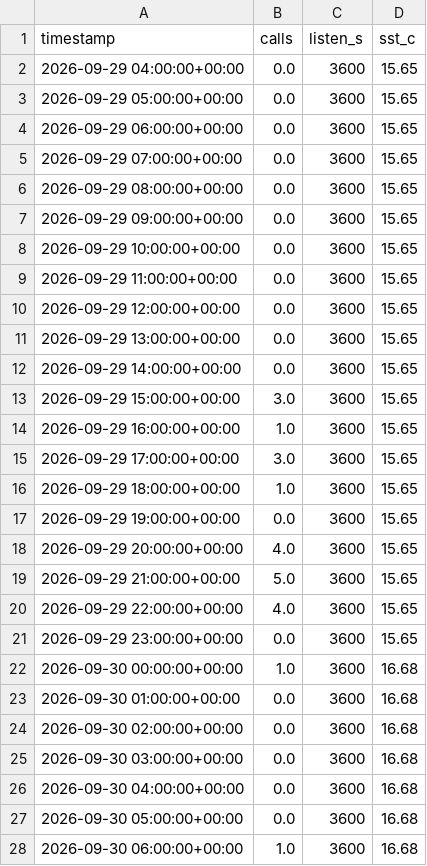
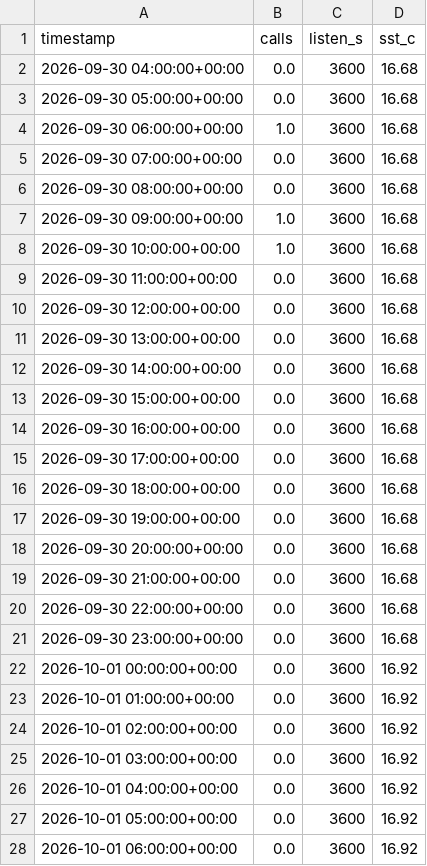
Before and after one commit to Bhargav1130/TSAF_Echogaurd, a CSV file: data/live_hourly.csv, drawn as a sheet; only a part is shown; the shorter side is filled out with more unchanged rows; the diff covers the shown part only.

```diff
--- a/data/live_hourly.csv
+++ b/data/live_hourly.csv
@@ -1,26 +1,2 @@
 timestamp,calls,listen_s,sst_c
-2026-09-29 04:00:00+00:00,0.0,3600,15.65
-2026-09-29 05:00:00+00:00,0.0,3600,15.65
-2026-09-29 06:00:00+00:00,0.0,3600,15.65
-2026-09-29 07:00:00+00:00,0.0,3600,15.65
-2026-09-29 08:00:00+00:00,0.0,3600,15.65
-2026-09-29 09:00:00+00:00,0.0,3600,15.65
-2026-09-29 10:00:00+00:00,0.0,3600,15.65
-2026-09-29 11:00:00+00:00,0.0,3600,15.65
-2026-09-29 12:00:00+00:00,0.0,3600,15.65
-2026-09-29 13:00:00+00:00,0.0,3600,15.65
-2026-09-29 14:00:00+00:00,0.0,3600,15.65
-2026-09-29 15:00:00+00:00,3.0,3600,15.65
-2026-09-29 16:00:00+00:00,1.0,3600,15.65
-2026-09-29 17:00:00+00:00,3.0,3600,15.65
-2026-09-29 18:00:00+00:00,1.0,3600,15.65
-2026-09-29 19:00:00+00:00,0.0,3600,15.65
-2026-09-29 20:00:00+00:00,4.0,3600,15.65
-2026-09-29 21:00:00+00:00,5.0,3600,15.65
-2026-09-29 22:00:00+00:00,4.0,3600,15.65
-2026-09-29 23:00:00+00:00,0.0,3600,15.65
-2026-09-30 00:00:00+00:00,1.0,3600,16.68
-2026-09-30 01:00:00+00:00,0.0,3600,16.68
-2026-09-30 02:00:00+00:00,0.0,3600,16.68
-2026-09-30 03:00:00+00:00,0.0,3600,16.68
 2026-09-30 04:00:00+00:00,0.0,3600,16.68
```
Also changed, not shown: 2 added rows elsewhere in this file, 1 other file.
